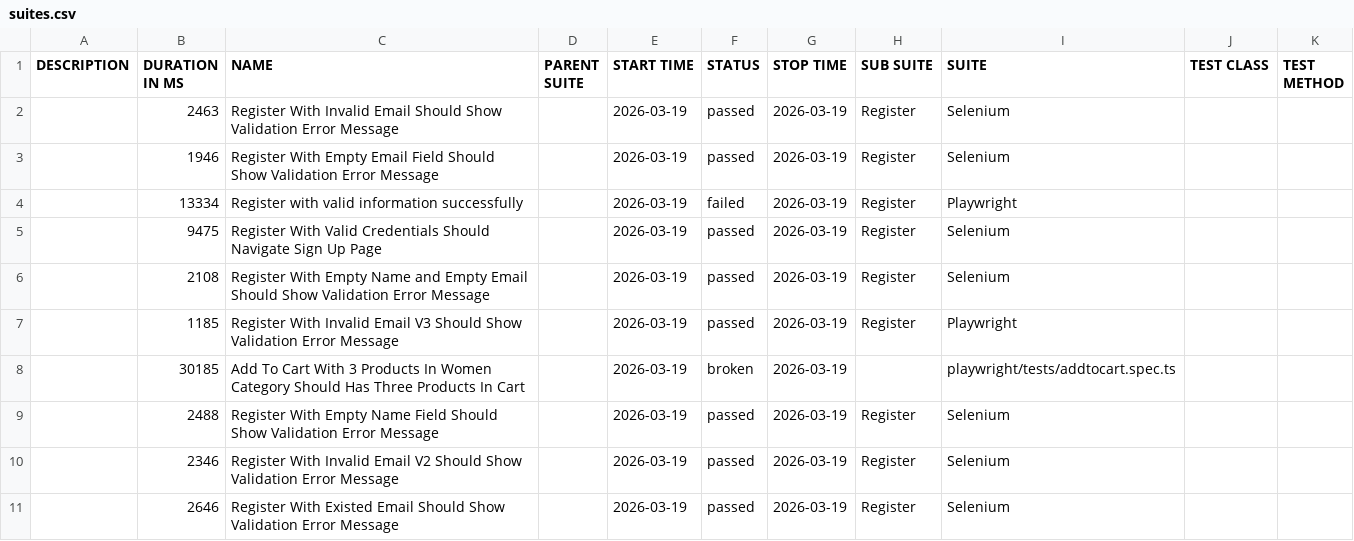
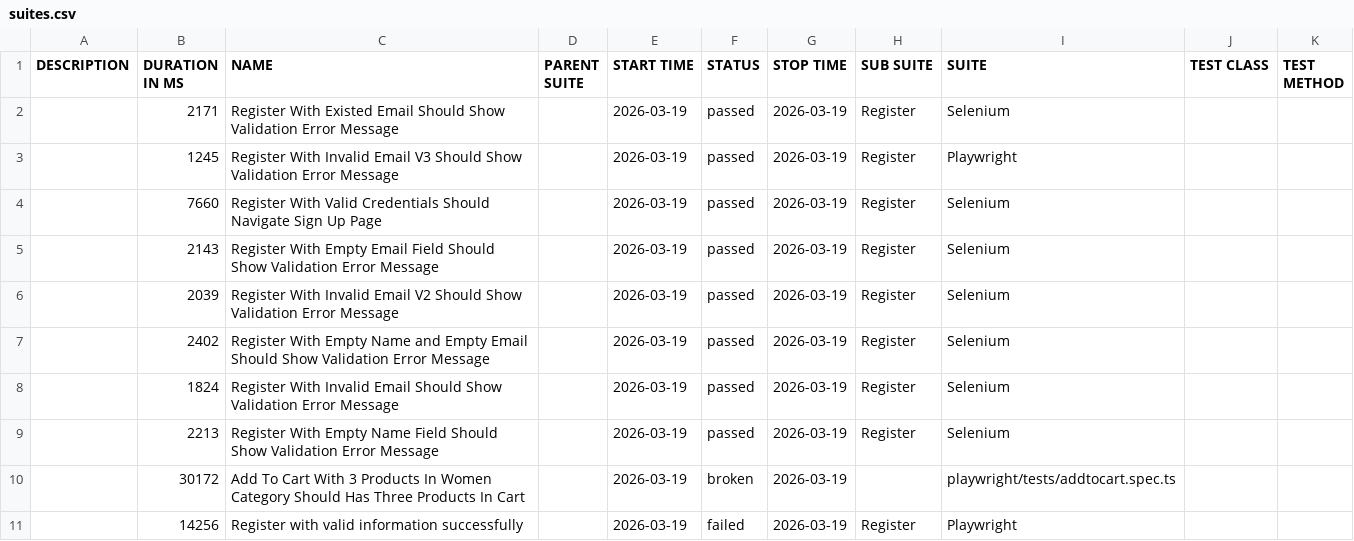
Before and after one commit to NguyenHongPhong/QA-automation-robot, a CSV file: data/suites.csv, drawn as a sheet.

```diff
--- a/data/suites.csv
+++ b/data/suites.csv
@@ -1,11 +1,11 @@
 "DESCRIPTION","DURATION IN MS","NAME","PARENT SUITE","START TIME","STATUS","STOP TIME","SUB SUITE","SUITE","TEST CLASS","TEST METHOD"
-"","2463","Register With Invalid Email Should Show Validation Error Message","","2026-03-19","passed","2026-03-19","Register","Selenium","",""
-"","1946","Register With Empty Email Field Should Show Validation Error Message","","2026-03-19","passed","2026-03-19","Register","Selenium","",""
-"","13334","Register with valid information successfully","","2026-03-19","failed","2026-03-19","Register","Playwright","",""
-"","9475","Register With Valid Credentials Should Navigate Sign Up Page","","2026-03-19","passed","2026-03-19","Register","Selenium","",""
-"","2108","Register With Empty Name and Empty Email Should Show Validation Error Message","","2026-03-19","passed","2026-03-19","Register","Selenium","",""
-"","1185","Register With Invalid Email V3 Should Show Validation Error Message","","2026-03-19","passed","2026-03-19","Register","Playwright","",""
-"","30185","Add To Cart With 3 Products In Women Category Should Has Three Products In Cart","","2026-03-19","broken","2026-03-19","","playwright/tests/addtocart.spec.ts","",""
-"","2488","Register With Empty Name Field Should Show Validation Error Message","","2026-03-19","passed","2026-03-19","Register","Selenium","",""
-"","2346","Register With Invalid Email V2 Should Show Validation Error Message","","2026-03-19","passed","2026-03-19","Register","Selenium","",""
-"","2646","Register With Existed Email Should Show Validation Error Message","","2026-03-19","passed","2026-03-19","Register","Selenium","",""
+"","2171","Register With Existed Email Should Show Validation Error Message","","2026-03-19","passed","2026-03-19","Register","Selenium","",""
+"","1245","Register With Invalid Email V3 Should Show Validation Error Message","","2026-03-19","passed","2026-03-19","Register","Playwright","",""
+"","7660","Register With Valid Credentials Should Navigate Sign Up Page","","2026-03-19","passed","2026-03-19","Register","Selenium","",""
+"","2143","Register With Empty Email Field Should Show Validation Error Message","","2026-03-19","passed","2026-03-19","Register","Selenium","",""
+"","2039","Register With Invalid Email V2 Should Show Validation Error Message","","2026-03-19","passed","2026-03-19","Register","Selenium","",""
+"","2402","Register With Empty Name and Empty Email Should Show Validation Error Message","","2026-03-19","passed","2026-03-19","Register","Selenium","",""
+"","1824","Register With Invalid Email Should Show Validation Error Message","","2026-03-19","passed","2026-03-19","Register","Selenium","",""
+"","2213","Register With Empty Name Field Should Show Validation Error Message","","2026-03-19","passed","2026-03-19","Register","Selenium","",""
+"","30172","Add To Cart With 3 Products In Women Category Should Has Three Products In Cart","","2026-03-19","broken","2026-03-19","","playwright/tests/addtocart.spec.ts","",""
+"","14256","Register with valid information successfully","","2026-03-19","failed","2026-03-19","Register","Playwright","",""
```
Also changed, not shown: 39 other files.
